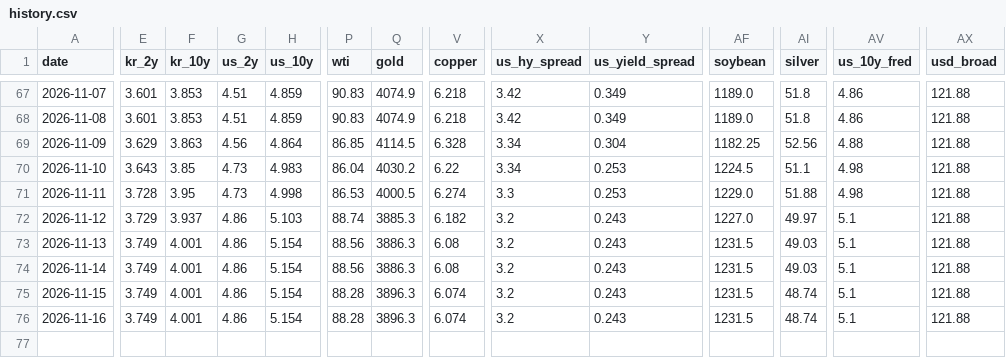
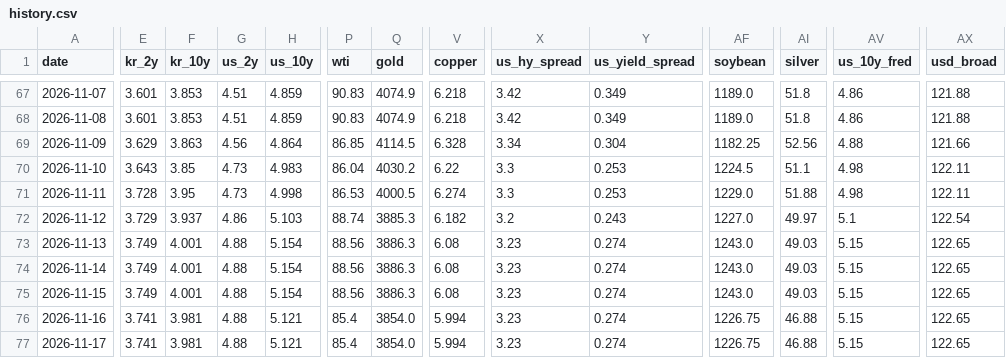
Before and after one commit to rkrjrl-ctrl/claude_drive, a CSV file: data/history.csv, drawn as a sheet; only a part is shown, gaps mark what is left out; rows hold the shown columns only; the diff covers the shown part only; the diff names each change by its address in the sheet, - before the commit and + after, or states it on an @@ line.

```diff
--- a/data/history.csv
+++ b/data/history.csv
-AX69 (usd_broad): 121.88
+AX69 (usd_broad): 121.66
-X70 (us_hy_spread): 3.34
+X70 (us_hy_spread): 3.3
-AX70:AX71 (usd_broad): 121.88
+AX70:AX71 (usd_broad): 122.11
-AX72 (usd_broad): 121.88
+AX72 (usd_broad): 122.54
-G73:G76 (us_2y): 4.86
+G73:G76 (us_2y): 4.88
-X73:X76 (us_hy_spread): 3.2
+X73:X76 (us_hy_spread): 3.23
-Y73:Y76 (us_yield_spread): 0.243
+Y73:Y76 (us_yield_spread): 0.274
-AF73:AF75 (soybean): 1231.5
+AF73:AF75 (soybean): 1243.0
-AV73:AV76 (us_10y_fred): 5.1
+AV73:AV76 (us_10y_fred): 5.15
-AX73:AX76 (usd_broad): 121.88
+AX73:AX76 (usd_broad): 122.65
-P75 (wti): 88.28
+P75 (wti): 88.56
-Q75 (gold): 3896.3
+Q75 (gold): 3886.3
-V75 (copper): 6.074
+V75 (copper): 6.08
-AI75 (silver): 48.74
+AI75 (silver): 49.03
-E76 (kr_2y): 3.749
+E76 (kr_2y): 3.741
-F76 (kr_10y): 4.001
+F76 (kr_10y): 3.981
-H76 (us_10y): 5.154
+H76 (us_10y): 5.121
-P76 (wti): 88.28
+P76 (wti): 85.4
-Q76 (gold): 3896.3
+Q76 (gold): 3854.0
-V76 (copper): 6.074
+V76 (copper): 5.994
-AF76 (soybean): 1231.5
+AF76 (soybean): 1226.75
-AI76 (silver): 48.74
+AI76 (silver): 46.88
+row 77: 2026-11-17 | 3.741 | 3.981 | 4.88 | 5.121 | 85.4 | 3854.0 | 5.994 | 3.23 | 0.274 | 1226.75 | 46.88 | 5.15 | 122.65
```
Also changed, not shown: 15 edited cells elsewhere in this file, data/long_term/dax.csv, data/long_term/kr_apt_avgprice_national.csv, 34 other files.
